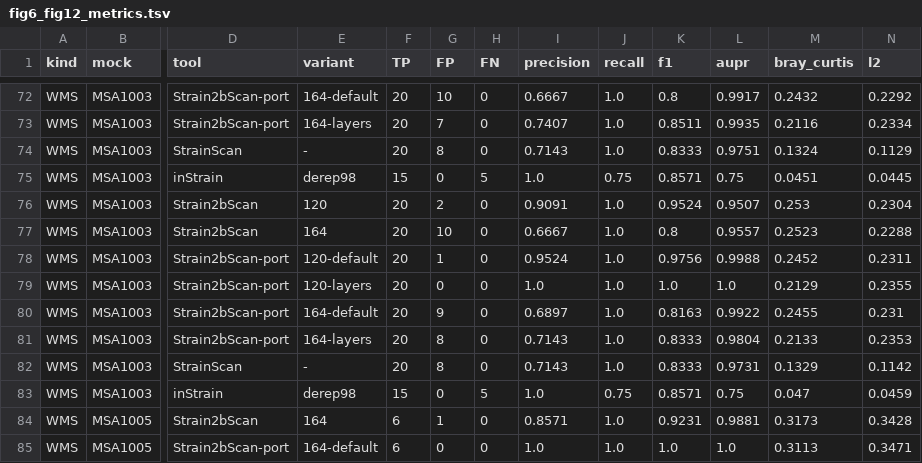
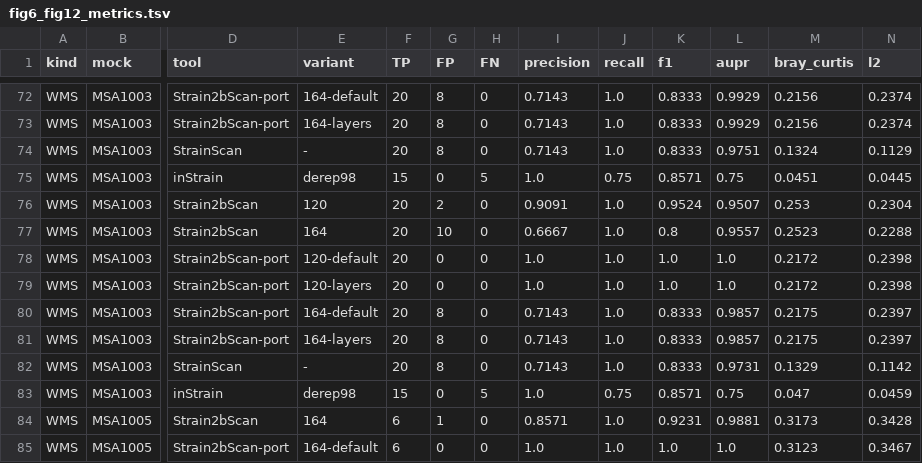
Before and after one commit to HuangShiLab/Strain2bScan-paper, a TSV file: data/fig6_fig12_metrics.tsv, drawn as a sheet; only a part is shown, gaps mark what is left out; the diff covers the shown part only; the diff names each change by its address in the sheet, - before the commit and + after, or states it on an @@ line.

```diff
--- a/data/fig6_fig12_metrics.tsv
+++ b/data/fig6_fig12_metrics.tsv
-G72 (FP): 10
+G72 (FP): 8
-I72 (precision): 0.6667
+I72 (precision): 0.7143
-K72 (f1): 0.8
+K72 (f1): 0.8333
-L72 (aupr): 0.9917
+L72 (aupr): 0.9929
-M72 (bray_curtis): 0.2432
+M72 (bray_curtis): 0.2156
-N72 (l2): 0.2292
+N72 (l2): 0.2374
-G73 (FP): 7
+G73 (FP): 8
-I73 (precision): 0.7407
+I73 (precision): 0.7143
-K73 (f1): 0.8511
+K73 (f1): 0.8333
-L73 (aupr): 0.9935
+L73 (aupr): 0.9929
-M73 (bray_curtis): 0.2116
+M73 (bray_curtis): 0.2156
-N73 (l2): 0.2334
+N73 (l2): 0.2374
-G78 (FP): 1
+G78 (FP): 0
-I78 (precision): 0.9524
+I78 (precision): 1.0
-K78 (f1): 0.9756
+K78 (f1): 1.0
-L78 (aupr): 0.9988
+L78 (aupr): 1.0
-M78 (bray_curtis): 0.2452
+M78 (bray_curtis): 0.2172
-N78 (l2): 0.2311
+N78 (l2): 0.2398
-M79 (bray_curtis): 0.2129
+M79 (bray_curtis): 0.2172
-N79 (l2): 0.2355
+N79 (l2): 0.2398
-G80 (FP): 9
+G80 (FP): 8
-I80 (precision): 0.6897
+I80 (precision): 0.7143
-K80 (f1): 0.8163
+K80 (f1): 0.8333
-L80 (aupr): 0.9922
+L80 (aupr): 0.9857
-M80 (bray_curtis): 0.2455
+M80 (bray_curtis): 0.2175
-N80 (l2): 0.231
+N80 (l2): 0.2397
-L81 (aupr): 0.9804
+L81 (aupr): 0.9857
-M81 (bray_curtis): 0.2133
+M81 (bray_curtis): 0.2175
-N81 (l2): 0.2353
+N81 (l2): 0.2397
-M85 (bray_curtis): 0.3113
+M85 (bray_curtis): 0.3123
-N85 (l2): 0.3471
+N85 (l2): 0.3467
```
Also changed, not shown: 71 edited cells elsewhere in this file, 15 other files.
